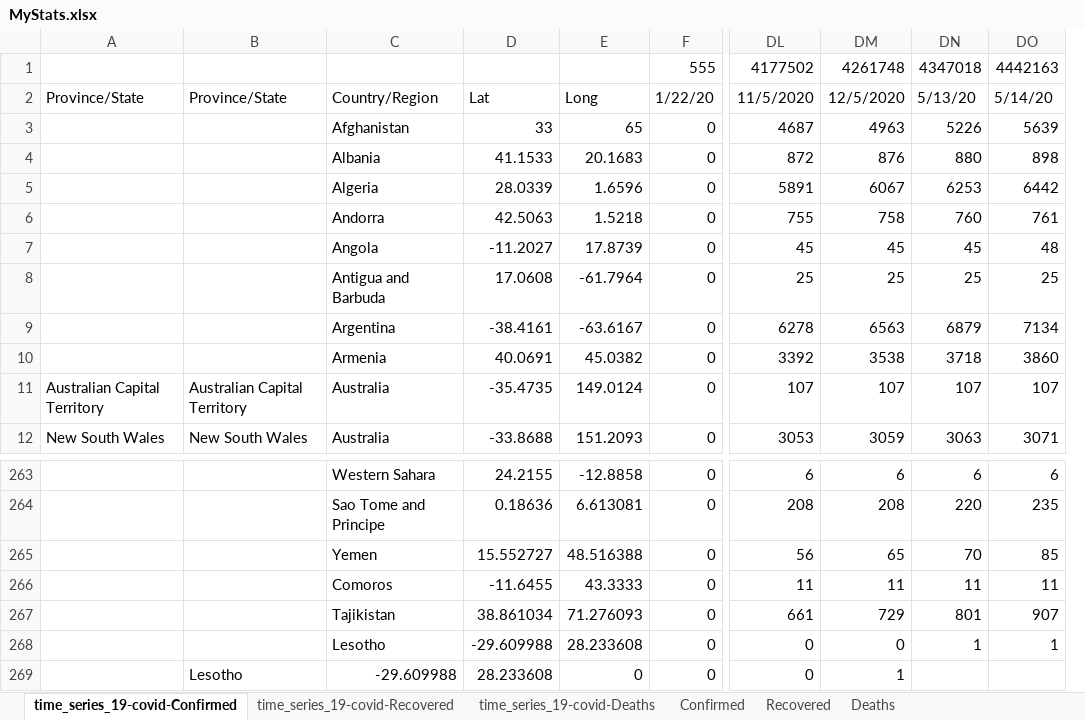
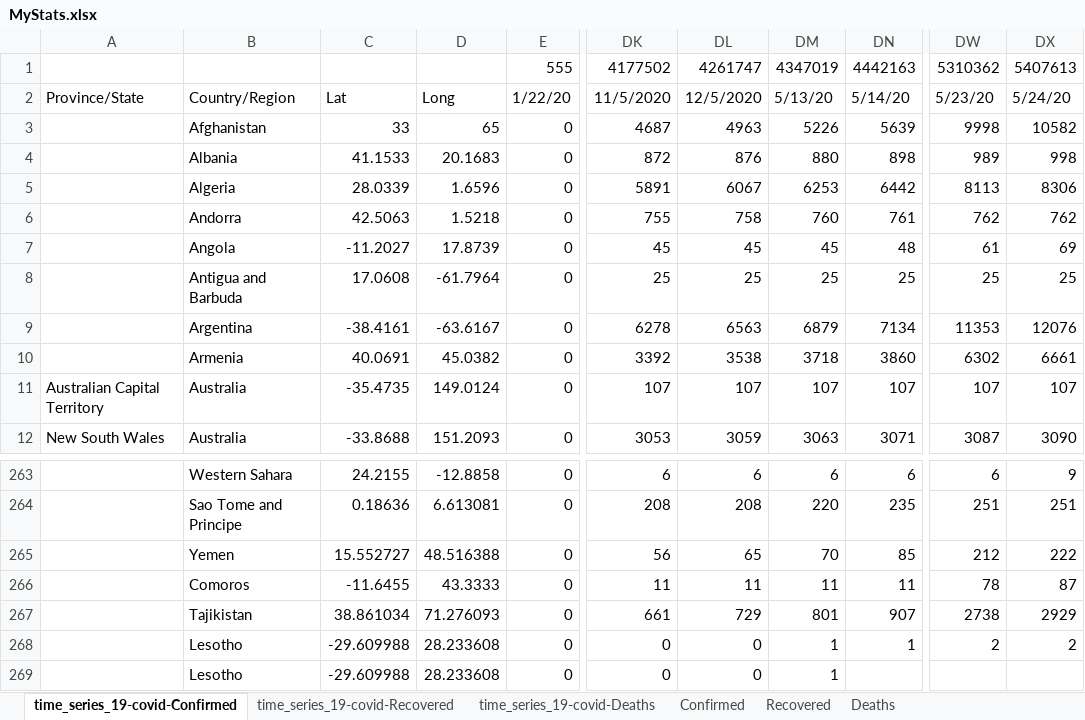
Before and after one commit to hotmailtestuser/COVID-19, an Excel workbook: csse_covid_19_data/csse_covid_19_time_series/MyStats.xlsx, sheet time_series_19-covid-Confirmed, drawn as a sheet; only a part is shown, gaps mark what is left out; values as stored, in another font and other column widths than the file's, no borders; removed rows and columns are numbered as before the commit, all else as after; the diff names each change by its address in the sheet, - before the commit and + after, or states it on an @@ line.

```diff
--- a/csse_covid_19_data/csse_covid_19_time_series/MyStats.xlsx (sheet time_series_19-covid-Confirmed)
+++ b/csse_covid_19_data/csse_covid_19_time_series/MyStats.xlsx (sheet time_series_19-covid-Confirmed)
-column B, rows 2-12: Province/State |  |  |  |  |  |  |  |  | Australian Capital Territory | New South Wales; row 269: Lesotho
+column DW, rows 1-12: 5310362 | 5/23/20 | 9998 | 989 | 8113 | 762 | 61 | 25 | 11353 | 6302 | 107 | 3087; rows 263-268: 6 | 251 | 212 | 78 | 2738 | 2
+column DX, rows 1-12: 5407613 | 5/24/20 | 10582 | 998 | 8306 | 762 | 69 | 25 | 12076 | 6661 | 107 | 3090; rows 263-268: 9 | 251 | 222 | 87 | 2929 | 2
-DL1: 4261748
+DL1: 4261747
-DM1: 4347018
+DM1: 4347019
-B269: -29.609988
+B269: Lesotho
-C269: 28.233608
+C269: -29.609988
-D269: 0
+D269: 28.233608
-DL269: 1
+DL269: 0
-DM269: (empty)
+DM269: 1
```
Also changed, not shown: sheet Recovered, sheet Confirmed, sheet % Case Fatality Rate, sheet % Death Rate (Known Outcomes), sheet Deaths, sheet By Population Size, 2 more sheets, formulas that keep their value, charts or pictures.
